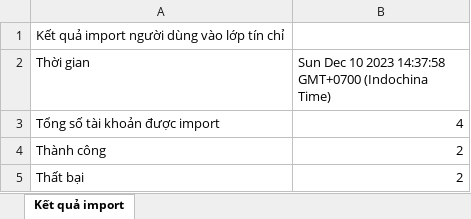
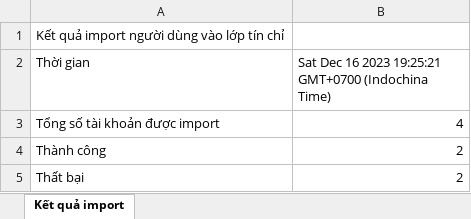
Before and after one commit to LuftSoft/do-an-cuoi-khoa, an Excel workbook: server_nodejs/question_import_result.xlsx, sheet Kết quả import, drawn as a sheet; values as stored, in another font and other column widths than the file's, no borders; the diff names each change by its address in the sheet, - before the commit and + after, or states it on an @@ line.

```diff
--- a/server_nodejs/question_import_result.xlsx (sheet Kết quả import)
+++ b/server_nodejs/question_import_result.xlsx (sheet Kết quả import)
-B2: Sun Dec 10 2023 14:37:58 GMT+0700 (Indochina…
+B2: Sat Dec 16 2023 19:25:21 GMT+0700 (Indochina…
```
Also changed, not shown: 36 other files.
